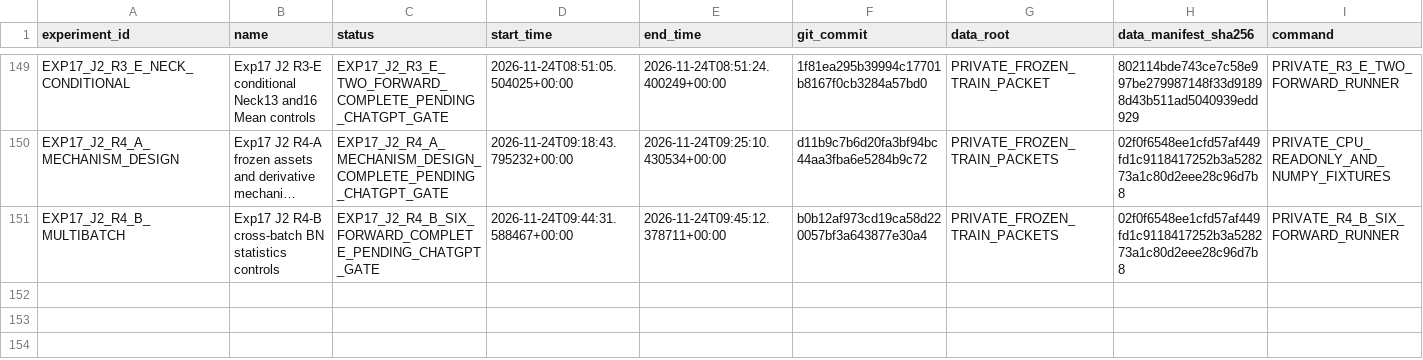
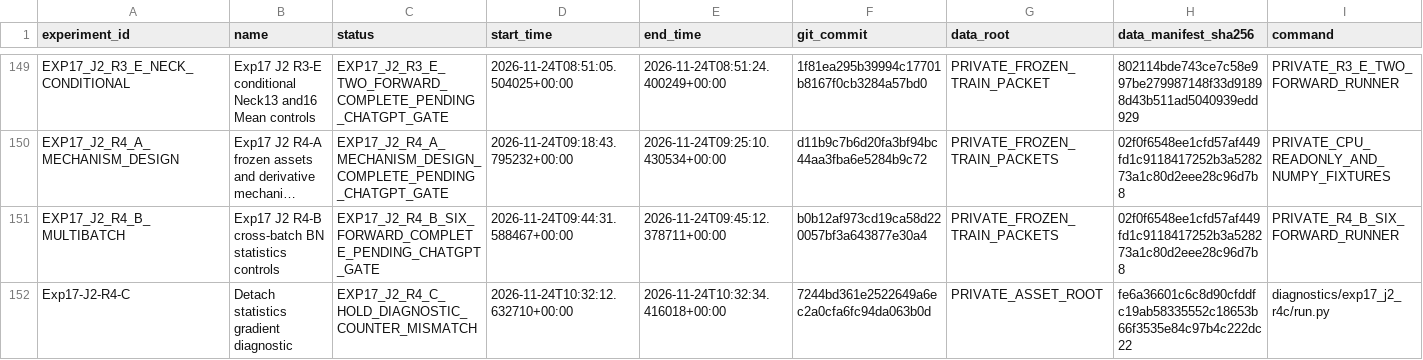
Before and after one commit to FlankKaicoder/borescope-new-seg-repro, a CSV file: results/experiment_registry.csv, drawn as a sheet; only a part is shown, gaps mark what is left out; long unchanged cells end in …; rows hold the shown columns only; the diff names each change by its address in the sheet, - before the commit and + after, or states it on an @@ line.

Commit message:
Record R4-C derivative validation and diagnostic counter hold

```diff
--- a/results/experiment_registry.csv
+++ b/results/experiment_registry.csv
+row 152: Exp17-J2-R4-C | Detach statistics gradient diagnostic | EXP17_J2_R4_C_HOLD_DIAGNOSTIC_COUNTER_MISMATCH | 2026-11-24T10:32:12.632710+00:00 | 2026-11-24T10:32:34.416018+00:00 | 7244bd361e2522649a6ec2a0cfa6fc94da063b0d | PRIVATE_ASSET_ROOT | fe6a36601c6c8d90cfddfc19ab58335552c18653b66f3535e84c97b4c222dc22 | diagnostics/exp17_j2_r4c/run.py
```
Also changed, not shown: 13 other files.
